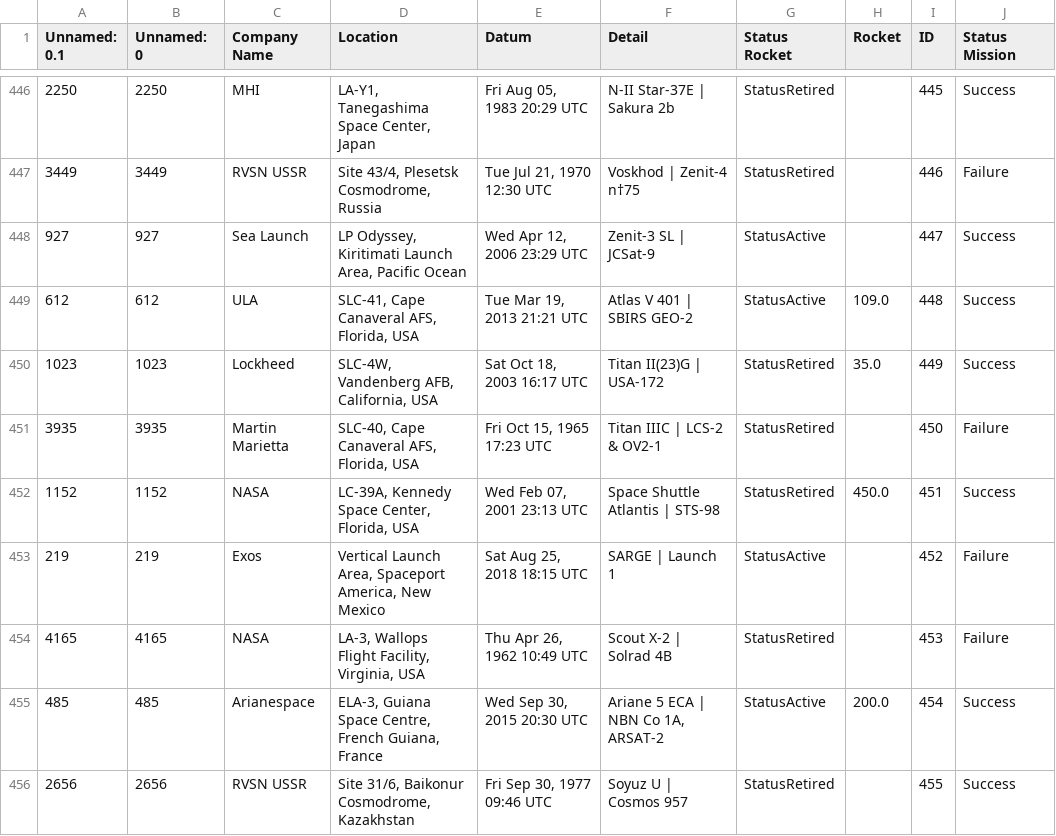
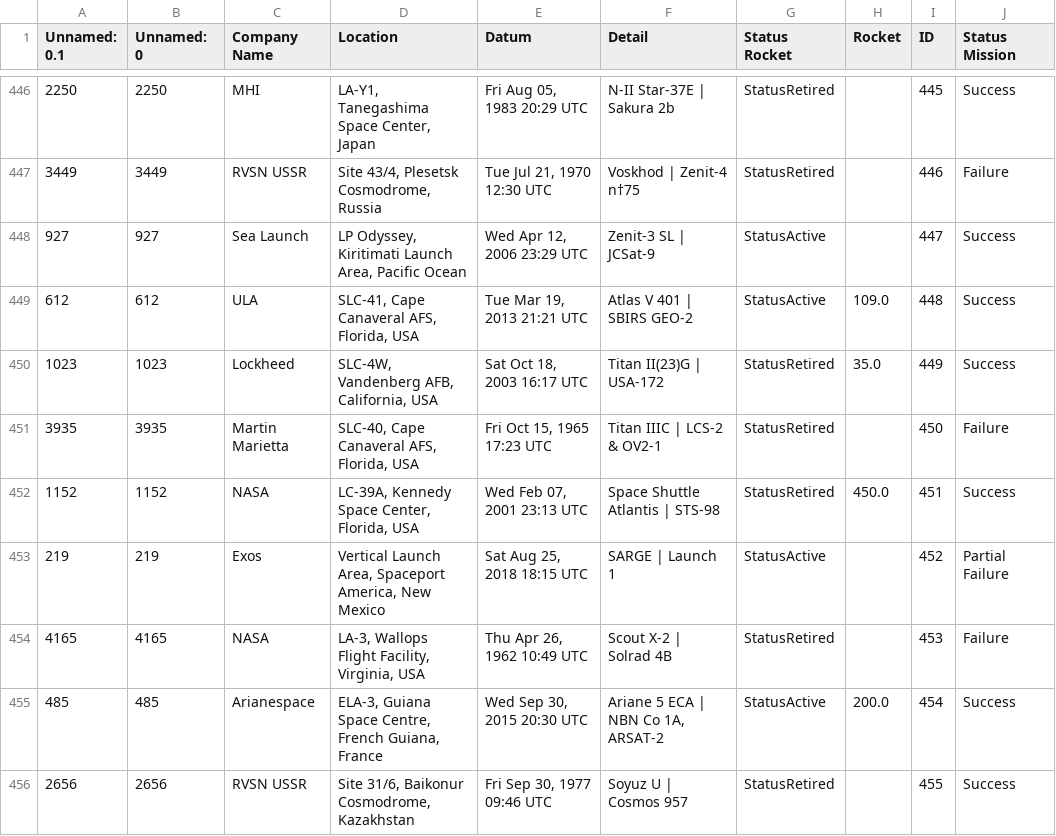
Before and after one commit to adhi1911/make_file, a CSV file: generated_files/train.csv, drawn as a sheet; only a part is shown, gaps mark what is left out; the diff covers the shown part only.

```diff
--- a/generated_files/train.csv
+++ b/generated_files/train.csv
@@ -452,3 +452,3 @@ Unnamed: 0.1,Unnamed: 0,Company Name,Location,Datum,Detail,Status Rocket, Rocket
 1152,1152,NASA,"LC-39A, Kennedy Space Center, Florida, USA","Wed Feb 07, 2001 23:13 UTC",Space Shuttle Atlantis | STS-98,StatusRetired,450.0 ,451,Success
-219,219,Exos,"Vertical Launch Area, Spaceport America, New Mexico","Sat Aug 25, 2018 18:15 UTC",SARGE | Launch 1,StatusActive,,452,Failure
+219,219,Exos,"Vertical Launch Area, Spaceport America, New Mexico","Sat Aug 25, 2018 18:15 UTC",SARGE | Launch 1,StatusActive,,452,Partial Failure
 4165,4165,NASA,"LA-3, Wallops Flight Facility, Virginia, USA","Thu Apr 26, 1962 10:49 UTC",Scout X-2 | Solrad 4B,StatusRetired,,453,Failure
```
Also changed, not shown: 85 edited cells elsewhere in this file, generated_files/evaluation.csv, generated_files/sample_submission.csv, 1 other file.
